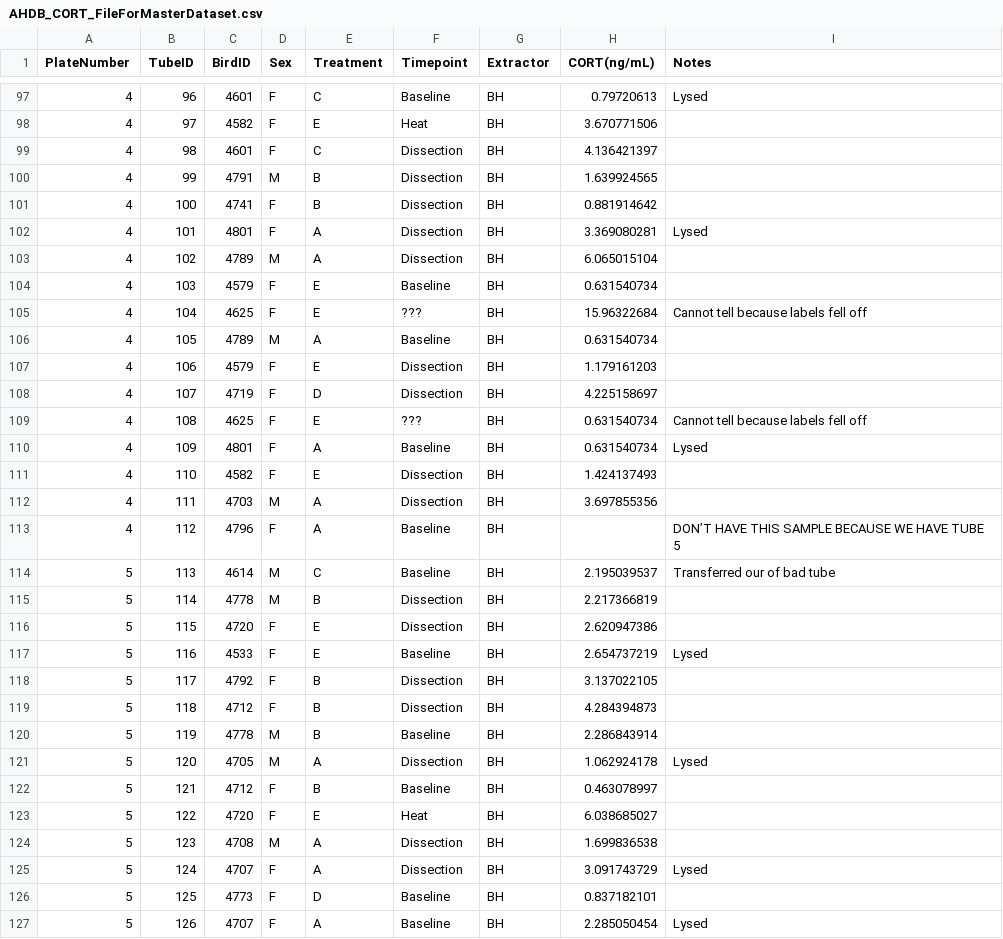
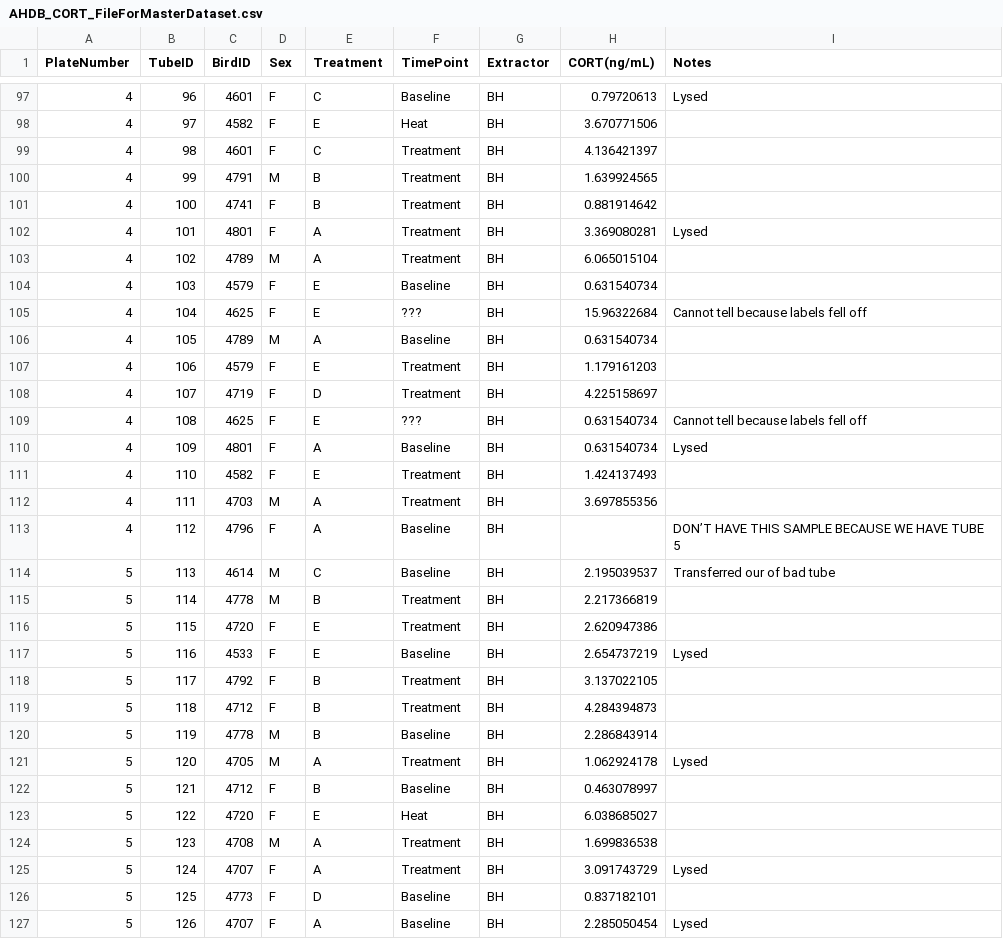
Before and after one commit to bep0022/AHDB1_Sex_Specific_Deaths, a CSV file: AHDB_CORT_FileForMasterDataset.csv, drawn as a sheet; only a part is shown, gaps mark what is left out; the diff covers the shown part only.

Commit message:
Update AHDB_CORT_FileForMasterDataset.csv

```diff
--- a/AHDB_CORT_FileForMasterDataset.csv
+++ b/AHDB_CORT_FileForMasterDataset.csv
@@ -1 +1 @@
-PlateNumber,TubeID,BirdID,Sex,Treatment,Timepoint,Extractor,CORT(ng/mL),Notes,
+PlateNumber,TubeID,BirdID,Sex,Treatment,TimePoint,Extractor,CORT(ng/mL),Notes
@@ -99,5 +99,5 @@ PlateNumber,TubeID,BirdID,Sex,Treatment,Timepoint,Extractor,CORT(ng/mL),Notes,
-4,98,4601,F,C,Dissection,BH,4.136421397,,
-4,99,4791,M,B,Dissection,BH,1.639924565,,
-4,100,4741,F,B,Dissection,BH,0.881914642,,
-4,101,4801,F,A,Dissection,BH,3.369080281,Lysed,
-4,102,4789,M,A,Dissection,BH,6.065015104,,
+4,98,4601,F,C,Treatment,BH,4.136421397,
+4,99,4791,M,B,Treatment,BH,1.639924565,
+4,100,4741,F,B,Treatment,BH,0.881914642,
+4,101,4801,F,A,Treatment,BH,3.369080281,Lysed
+4,102,4789,M,A,Treatment,BH,6.065015104,
@@ -107,2 +107,2 @@ PlateNumber,TubeID,BirdID,Sex,Treatment,Timepoint,Extractor,CORT(ng/mL),Notes,
-4,106,4579,F,E,Dissection,BH,1.179161203,,
-4,107,4719,F,D,Dissection,BH,4.225158697,,
+4,106,4579,F,E,Treatment,BH,1.179161203,
+4,107,4719,F,D,Treatment,BH,4.225158697,
@@ -111,2 +111,2 @@ PlateNumber,TubeID,BirdID,Sex,Treatment,Timepoint,Extractor,CORT(ng/mL),Notes,
-4,110,4582,F,E,Dissection,BH,1.424137493,,
-4,111,4703,M,A,Dissection,BH,3.697855356,,
+4,110,4582,F,E,Treatment,BH,1.424137493,
+4,111,4703,M,A,Treatment,BH,3.697855356,
@@ -115,2 +115,2 @@ PlateNumber,TubeID,BirdID,Sex,Treatment,Timepoint,Extractor,CORT(ng/mL),Notes,
-5,114,4778,M,B,Dissection,BH,2.217366819,,
-5,115,4720,F,E,Dissection,BH,2.620947386,,
+5,114,4778,M,B,Treatment,BH,2.217366819,
+5,115,4720,F,E,Treatment,BH,2.620947386,
@@ -118,2 +118,2 @@ PlateNumber,TubeID,BirdID,Sex,Treatment,Timepoint,Extractor,CORT(ng/mL),Notes,
-5,117,4792,F,B,Dissection,BH,3.137022105,,
-5,118,4712,F,B,Dissection,BH,4.284394873,,
+5,117,4792,F,B,Treatment,BH,3.137022105,
+5,118,4712,F,B,Treatment,BH,4.284394873,
@@ -121 +121 @@ PlateNumber,TubeID,BirdID,Sex,Treatment,Timepoint,Extractor,CORT(ng/mL),Notes,
-5,120,4705,M,A,Dissection,BH,1.062924178,Lysed,
+5,120,4705,M,A,Treatment,BH,1.062924178,Lysed
@@ -124,2 +124,2 @@ PlateNumber,TubeID,BirdID,Sex,Treatment,Timepoint,Extractor,CORT(ng/mL),Notes,
-5,123,4708,M,A,Dissection,BH,1.699836538,,
-5,124,4707,F,A,Dissection,BH,3.091743729,Lysed,
+5,123,4708,M,A,Treatment,BH,1.699836538,
+5,124,4707,F,A,Treatment,BH,3.091743729,Lysed
```
Also changed, not shown: 92 edited cells elsewhere in this file.
